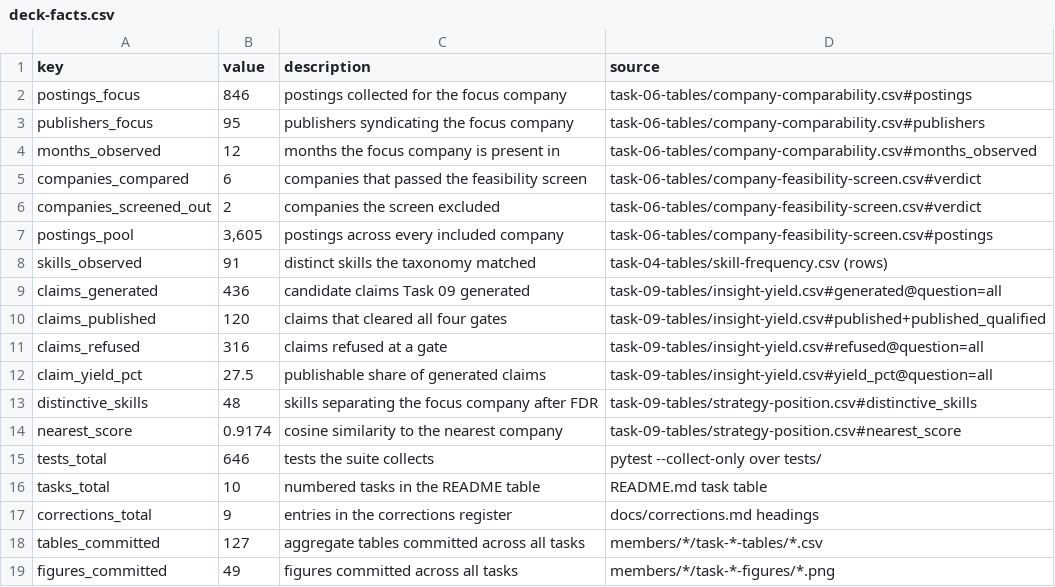
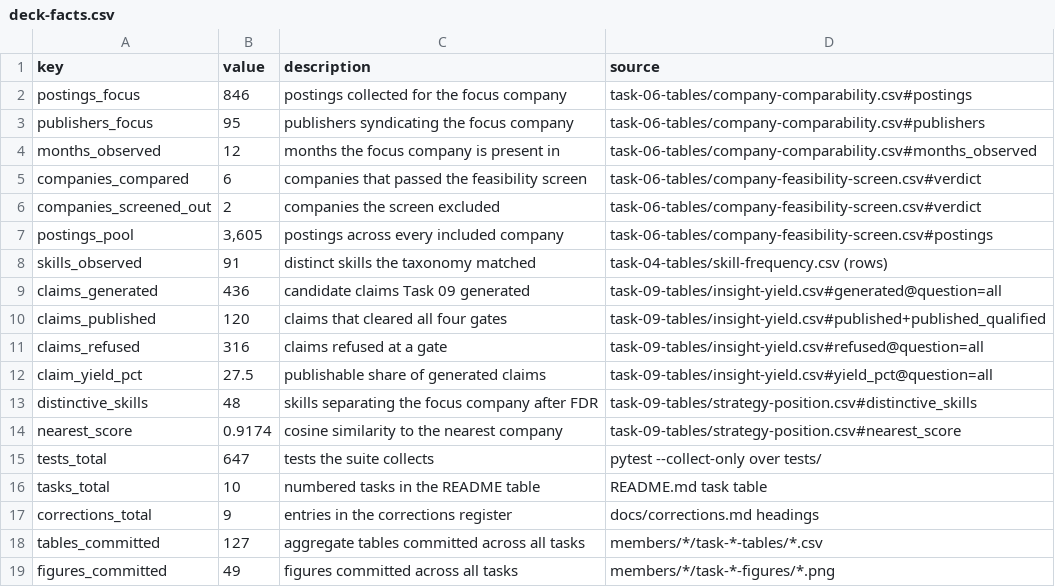
Before and after one commit to ankitranjan-dsai/competitor-demand-prediction, a CSV file: members/ankit-google/task-10-tables/deck-facts.csv, drawn as a sheet.

```diff
--- a/members/ankit-google/task-10-tables/deck-facts.csv
+++ b/members/ankit-google/task-10-tables/deck-facts.csv
@@ -14,3 +14,3 @@ distinctive_skills,48,skills separating the focus company after FDR,task-09-tabl
 nearest_score,0.9174,cosine similarity to the nearest company,task-09-tables/strategy-position.csv#nearest_score
-tests_total,646,tests the suite collects,pytest --collect-only over tests/
+tests_total,647,tests the suite collects,pytest --collect-only over tests/
 tasks_total,10,numbered tasks in the README table,README.md task table
```
Also changed, not shown: members/ankit-google/task-10-tables/deck-bullets.csv, members/ankit-google/task-10-tables/mentor-qa.csv, 5 other files.
